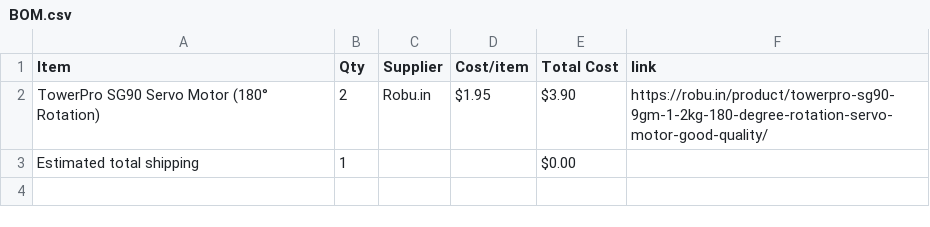
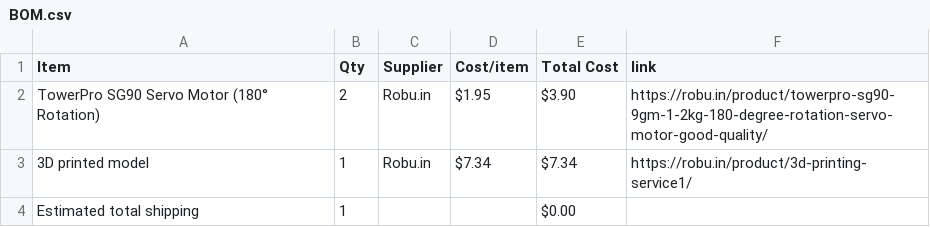
Before and after one commit to HadiaKhursheed/HalfLifeWeek2, a CSV file: BOM.csv, drawn as a sheet.

Commit message:
Sync Maze game puzzle from Half Life

```diff
--- a/BOM.csv
+++ b/BOM.csv
@@ -2,2 +2,3 @@ Item,Qty,Supplier,Cost/item,Total Cost,link
 TowerPro SG90 Servo Motor (180° Rotation),2,Robu.in,$1.95,$3.90,https://robu.in/product/towerpro-sg90-9gm-1-2kg-180-degree-rotation-servo-motor-good-quality/
+3D printed model,1,Robu.in,$7.34,$7.34,https://robu.in/product/3d-printing-service1/
 Estimated total shipping,1,,,$0.00,
```
